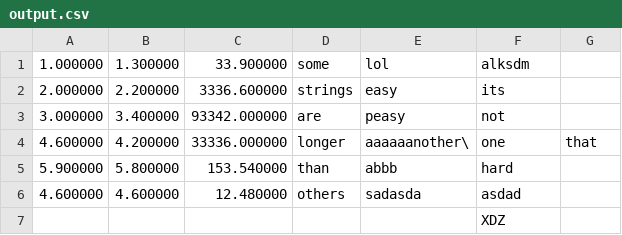
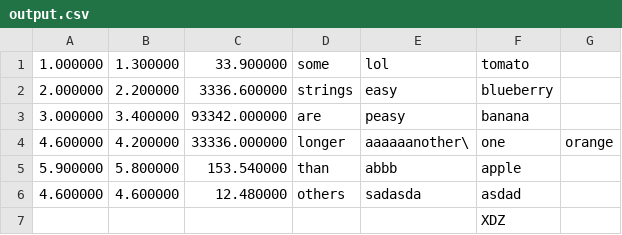
Before and after one commit to girogio/placeholder, a CSV file: task2/output.csv, drawn as a sheet.

Commit message:
task2b

```diff
--- a/task2/output.csv
+++ b/task2/output.csv
@@ -1,6 +1,6 @@
-1.000000,1.300000,33.900000,some,lol,alksdm,
-2.000000,2.200000,3336.600000,strings,easy,its,
-3.000000,3.400000,93342.000000,are,peasy,not,
-4.600000,4.200000,33336.000000,longer,aaaaaanother\, one,that,
-5.900000,5.800000,153.540000,than,abbb,hard,
+1.000000,1.300000,33.900000,some,lol,tomato,
+2.000000,2.200000,3336.600000,strings,easy,blueberry,
+3.000000,3.400000,93342.000000,are,peasy,banana,
+4.600000,4.200000,33336.000000,longer,aaaaaanother\, one,orange,
+5.900000,5.800000,153.540000,than,abbb,apple,
 4.600000,4.600000,12.480000,others,sadasda,asdad,
```
Also changed, not shown: 35 other files.
